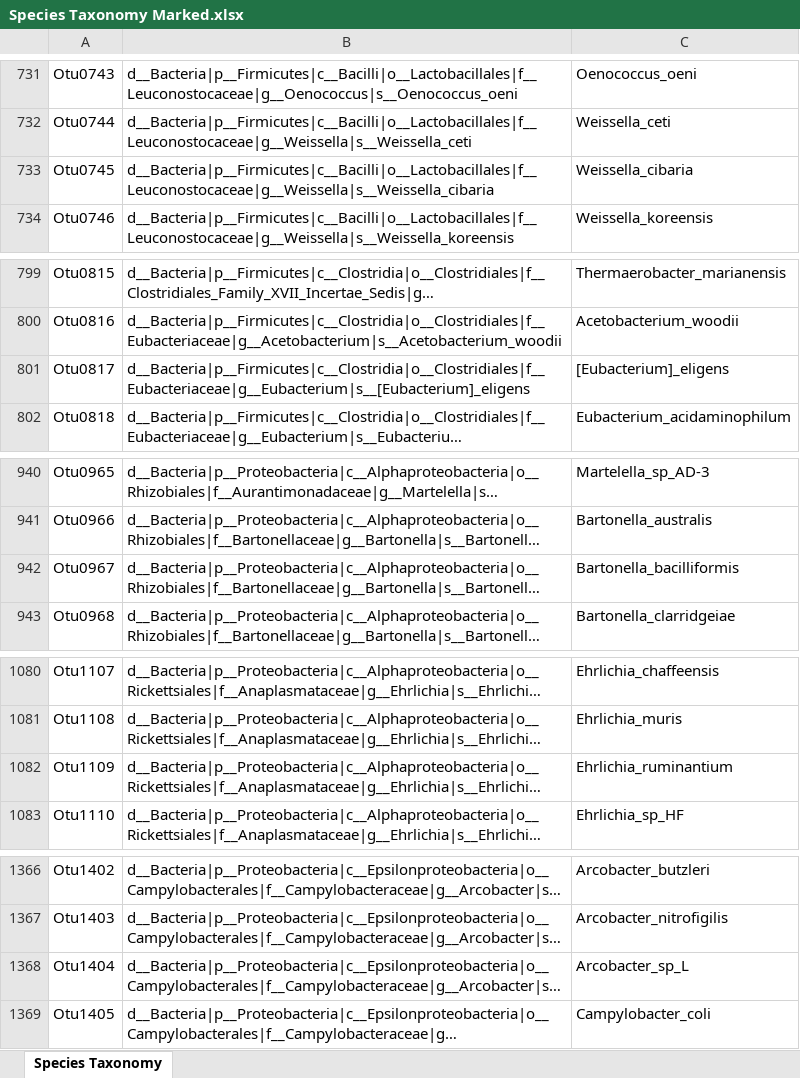
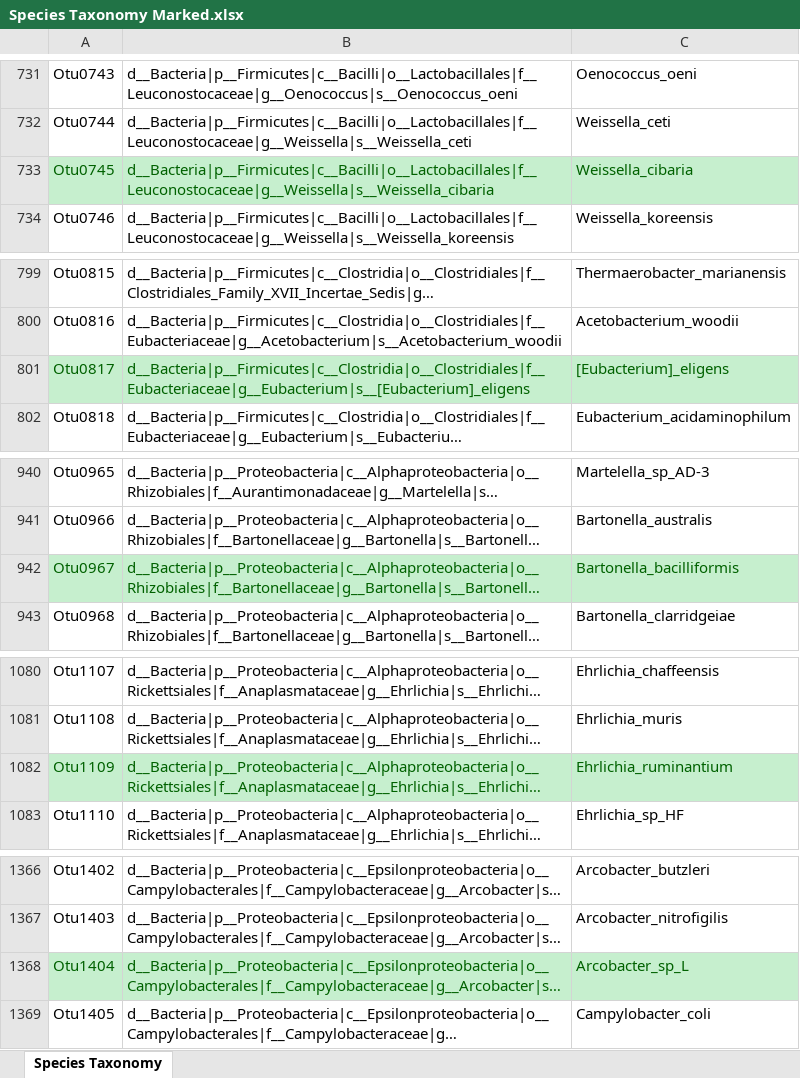
Before and after one commit to rranjik/crc-analysis, an Excel workbook: data/Species Taxonomy Marked.xlsx, sheet Species Taxonomy, drawn as a sheet; only a part is shown, gaps mark what is left out; long unchanged cells end in …; values as stored, in another font and other column widths than the file's, no borders; the diff covers the shown part only; the diff names each change by its address in the sheet, - before the commit and + after, or states it on an @@ line.

```diff
--- a/data/Species Taxonomy Marked.xlsx (sheet Species Taxonomy)
+++ b/data/Species Taxonomy Marked.xlsx (sheet Species Taxonomy)
@@ A733:C733 fill: none → #C6EFCE, text colour: black → #006100 @@
@@ A801:C801 fill: none → #C6EFCE, text colour: black → #006100 @@
@@ A942:C942 fill: none → #C6EFCE, text colour: black → #006100 @@
@@ A1082:C1082 fill: none → #C6EFCE, text colour: black → #006100 @@
@@ A1368:C1368 fill: none → #C6EFCE, text colour: black → #006100 @@
```
Also changed, not shown: cell formats elsewhere in this sheet, 2 other files.
